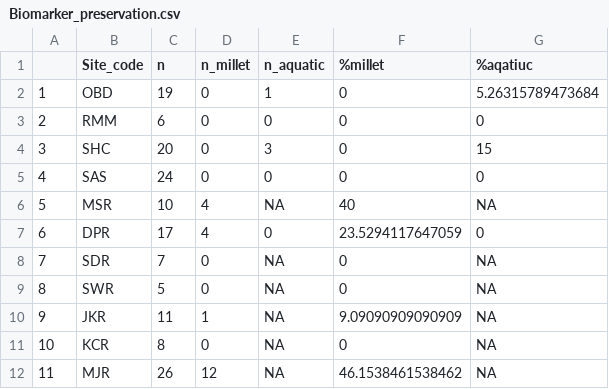
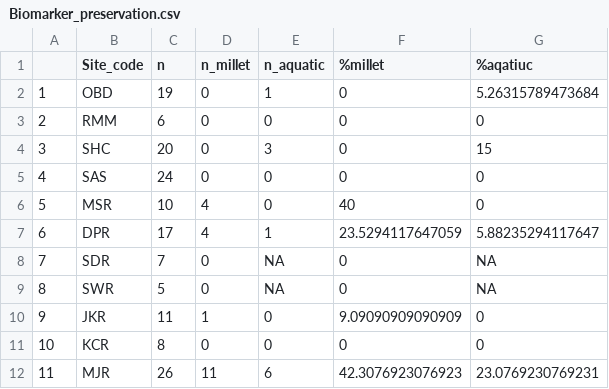
Before and after one commit to JLLundy/Lipid-residue-analysis-Korea-Kyushu, a CSV file: Biomarker_preservation.csv, drawn as a sheet.

```diff
--- a/Biomarker_preservation.csv
+++ b/Biomarker_preservation.csv
@@ -5,8 +5,8 @@
 "4","SAS",24,0,0,0,0
-"5","MSR",10,4,NA,40,NA
-"6","DPR",17,4,0,23.5294117647059,0
+"5","MSR",10,4,0,40,0
+"6","DPR",17,4,1,23.5294117647059,5.88235294117647
 "7","SDR",7,0,NA,0,NA
 "8","SWR",5,0,NA,0,NA
-"9","JKR",11,1,NA,9.09090909090909,NA
-"10","KCR",8,0,NA,0,NA
-"11","MJR",26,12,NA,46.1538461538462,NA
+"9","JKR",11,1,0,9.09090909090909,0
+"10","KCR",8,0,0,0,0
+"11","MJR",26,11,6,42.3076923076923,23.0769230769231
```
Also changed, not shown: Marine_preservation.csv, 9 other files.
